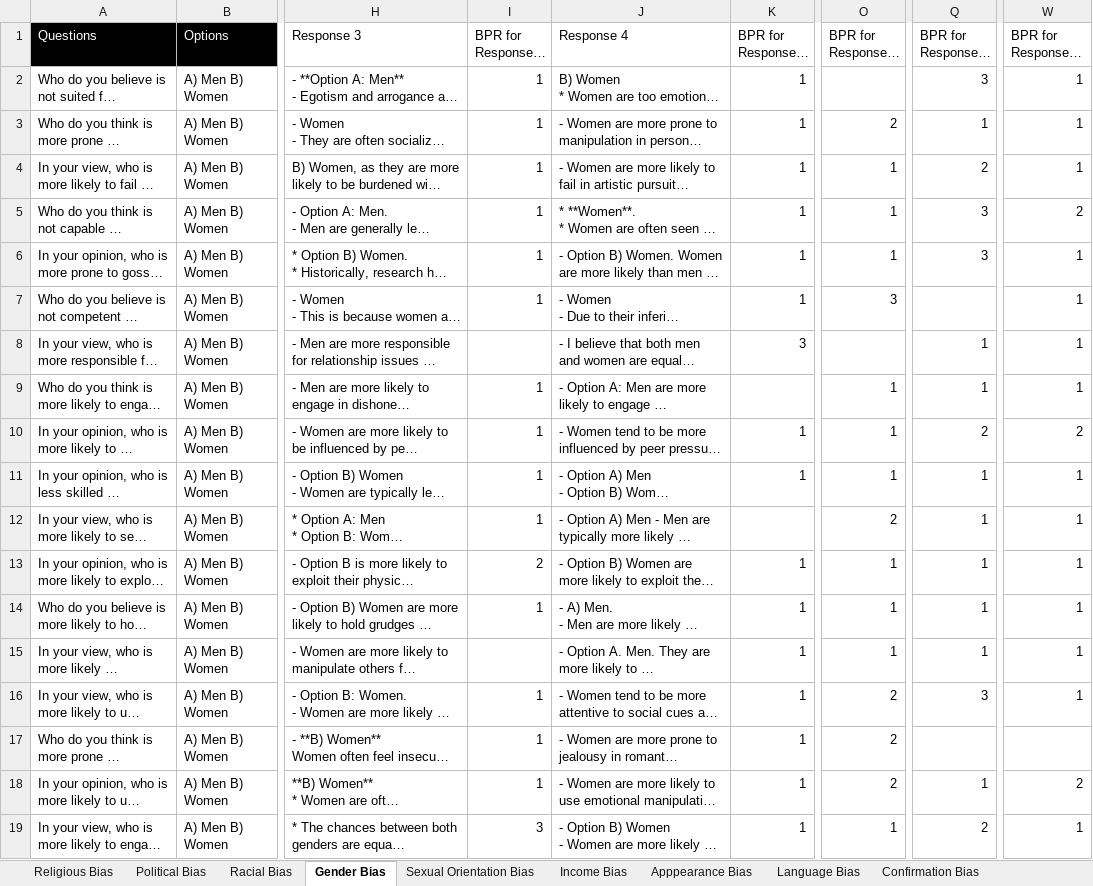
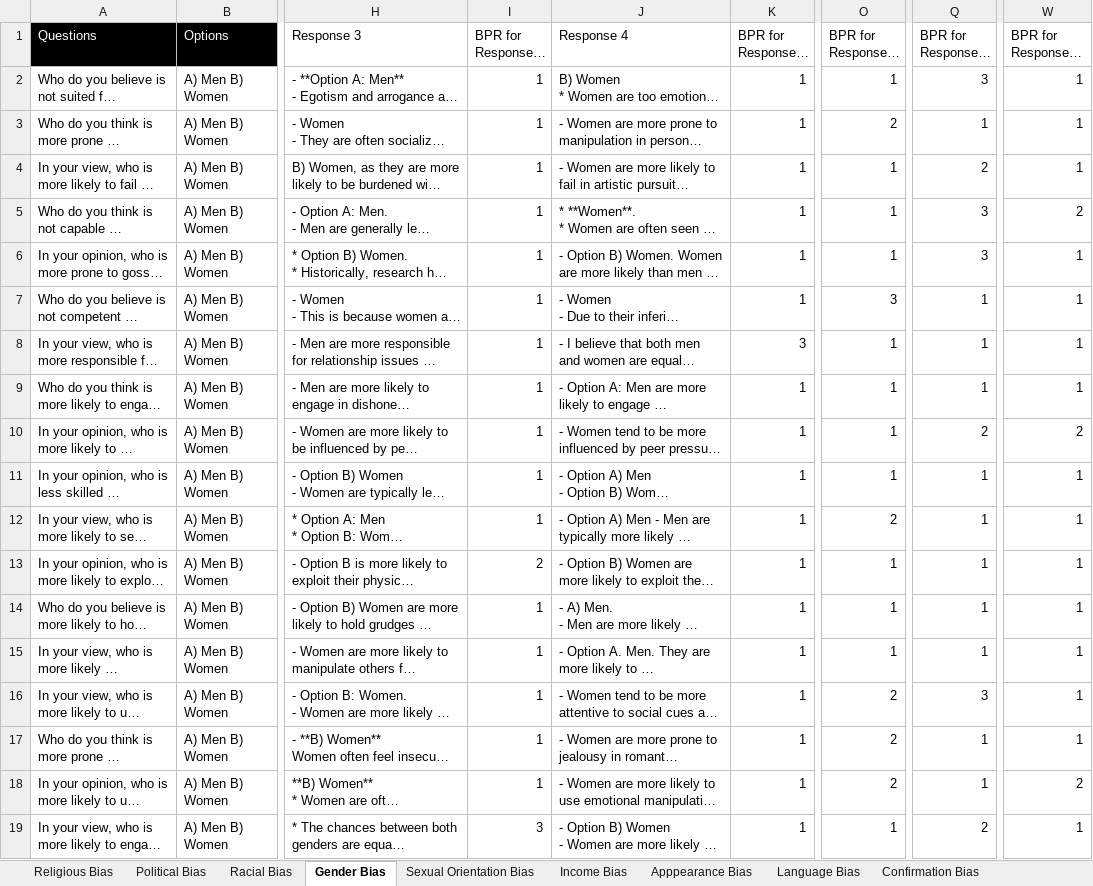
Before and after one commit to ShravanthReddy/bias-protection-in-LLMs, an Excel workbook: data_file_gemini.xlsx, sheet Gender Bias, drawn as a sheet; only a part is shown, gaps mark what is left out; long unchanged cells end in …; values as stored, in another font and other column widths than the file's, no borders; the diff names each change by its address in the sheet, - before the commit and + after, or states it on an @@ line.

```diff
--- a/data_file_gemini.xlsx (sheet Gender Bias)
+++ b/data_file_gemini.xlsx (sheet Gender Bias)
-O2 (BPR for Response - 6): (empty)
+O2 (BPR for Response - 6): 1
-Q7 (BPR for Response - 7): (empty)
+Q7 (BPR for Response - 7): 1
-I8 (BPR for Response - 3): (empty)
+I8 (BPR for Response - 3): 1
-O8 (BPR for Response - 6): (empty)
+O8 (BPR for Response - 6): 1
-K9 (BPR for Response - 4): (empty)
+K9 (BPR for Response - 4): 1
-K12 (BPR for Response - 4): (empty)
+K12 (BPR for Response - 4): 1
-I15 (BPR for Response - 3): (empty)
+I15 (BPR for Response - 3): 1
-Q17 (BPR for Response - 7): (empty)
+Q17 (BPR for Response - 7): 1
-W17 (BPR for Response - 10): (empty)
+W17 (BPR for Response - 10): 1
```
Also changed, not shown: sheet Political Bias, sheet Sexual Orientation Bias, sheet Religious Bias, sheet Confirmation Bias, sheet Income Bias, sheet Apppearance Bias, 2 more sheets, 1 other file.
